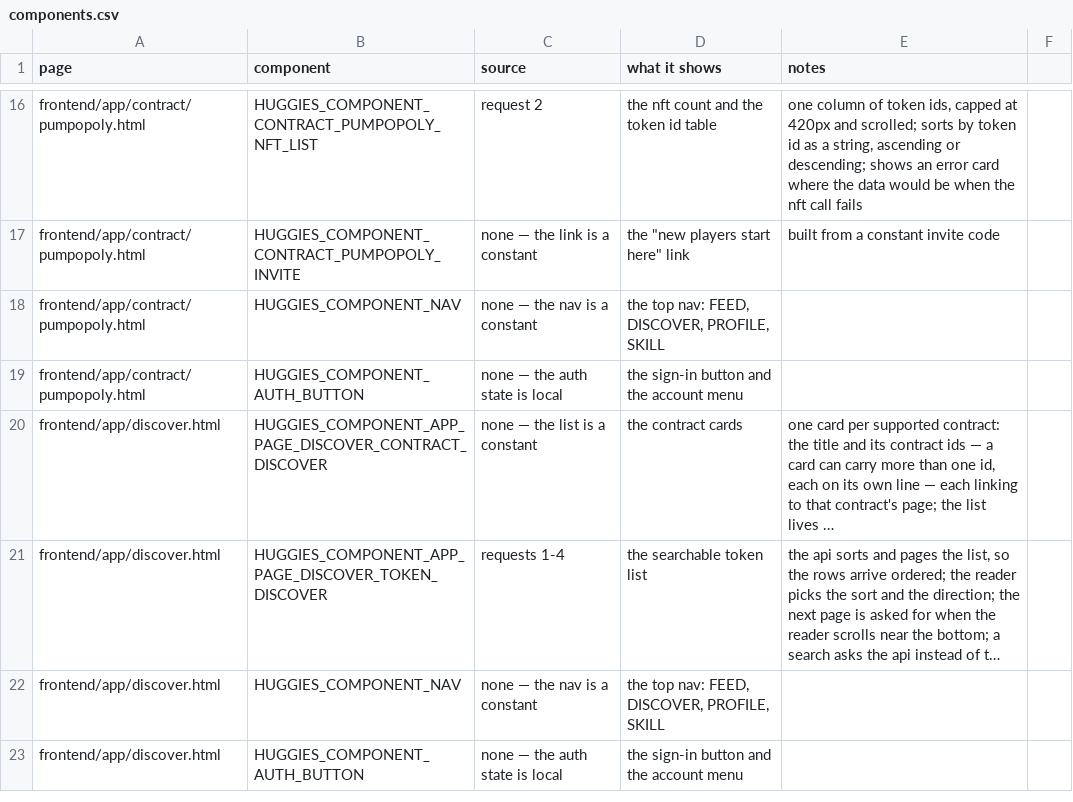
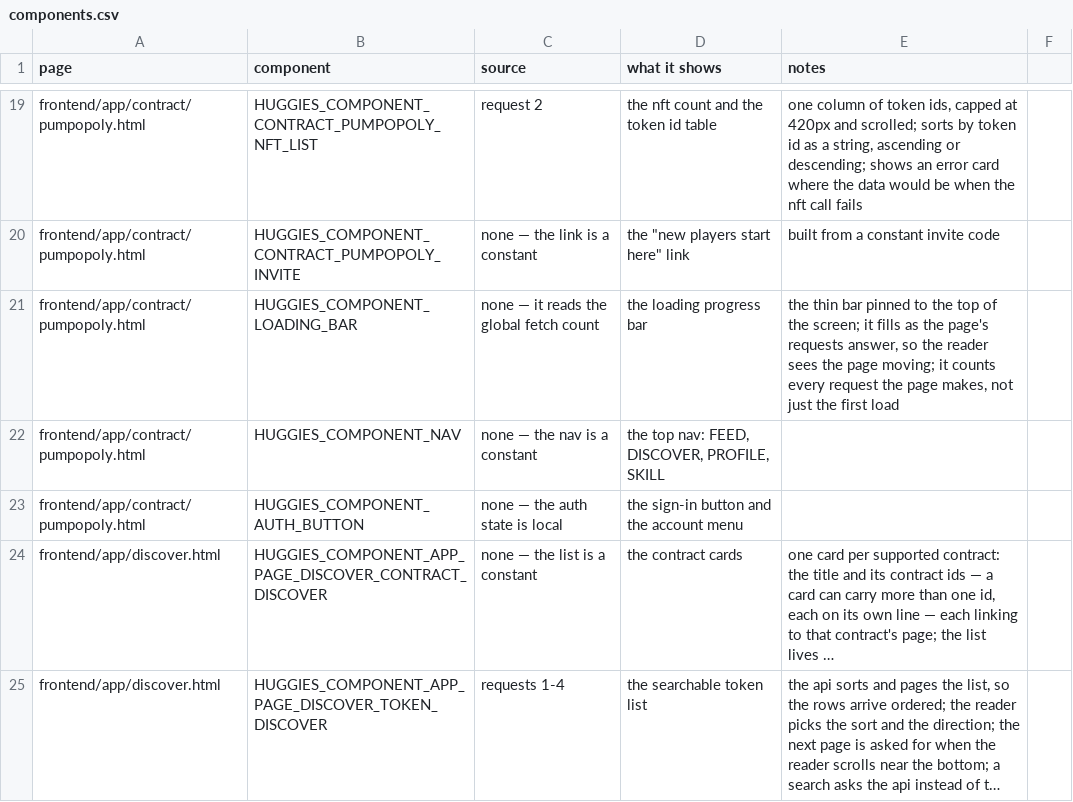
Before and after one commit to huggiesdotnear/huggies-rex-engine, a CSV file: DOCS/PAGES/components.csv, drawn as a sheet; only a part is shown, gaps mark what is left out; the shorter side is filled out with more unchanged rows; long unchanged cells end in …; the diff covers the shown part only; the diff names each change by its address in the sheet, - before the commit and + after, or states it on an @@ line.

Commit message:
feat: add the app-wide loading progress bar
a thin bar pinned to the top of the screen on every page, filling as
the page's requests answer.

the bar is fed by one new module, lib/ts/loading_bar.ts, which patches
the one global fetch. that is what makes it app-wide for free: it
counts every request the page makes — the page's own loader, the token
metadata cache, the icon loader, a LOAD MORE, a search — so a page
never has to tell the bar anything.

the bar shows the share of requests that are DONE, so it creeps forward
while the work runs and only reaches the end when the last answer is
in. it is fixed at top 0, left 0, right 0, full vw, and its fill
carries a soft glow in the app's middle colour.

the component mounts from the shared import (lib/ts/import.ts), so
every page carries it without a per-page line.

```diff
--- a/DOCS/PAGES/components.csv
+++ b/DOCS/PAGES/components.csv
+row 21: frontend/app/contract/pumpopoly.html | HUGGIES_COMPONENT_LOADING_BAR | none — it reads the global fetch count | the loading progress bar | the thin bar pinned to the top of the screen; it fills as the page's requests answer, so the reader sees the page moving; it counts every request the page makes, not just the first load
```
Also changed, not shown: 12 added rows elsewhere in this file, 21 other files.
